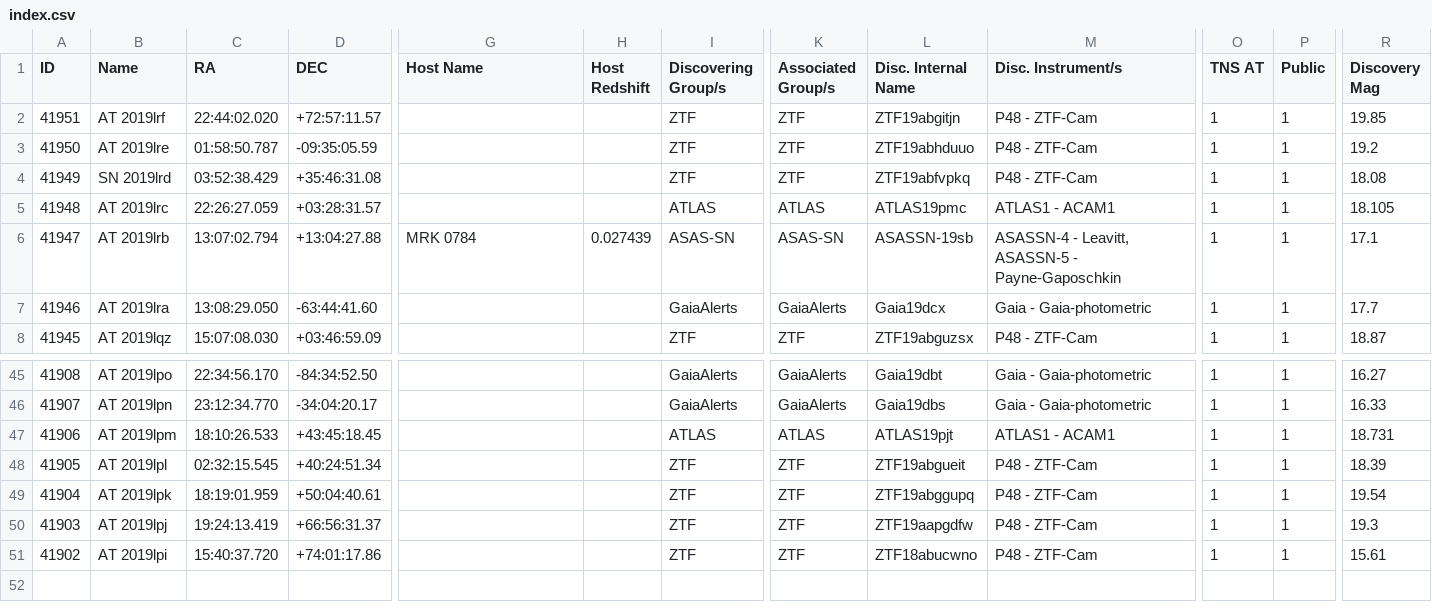
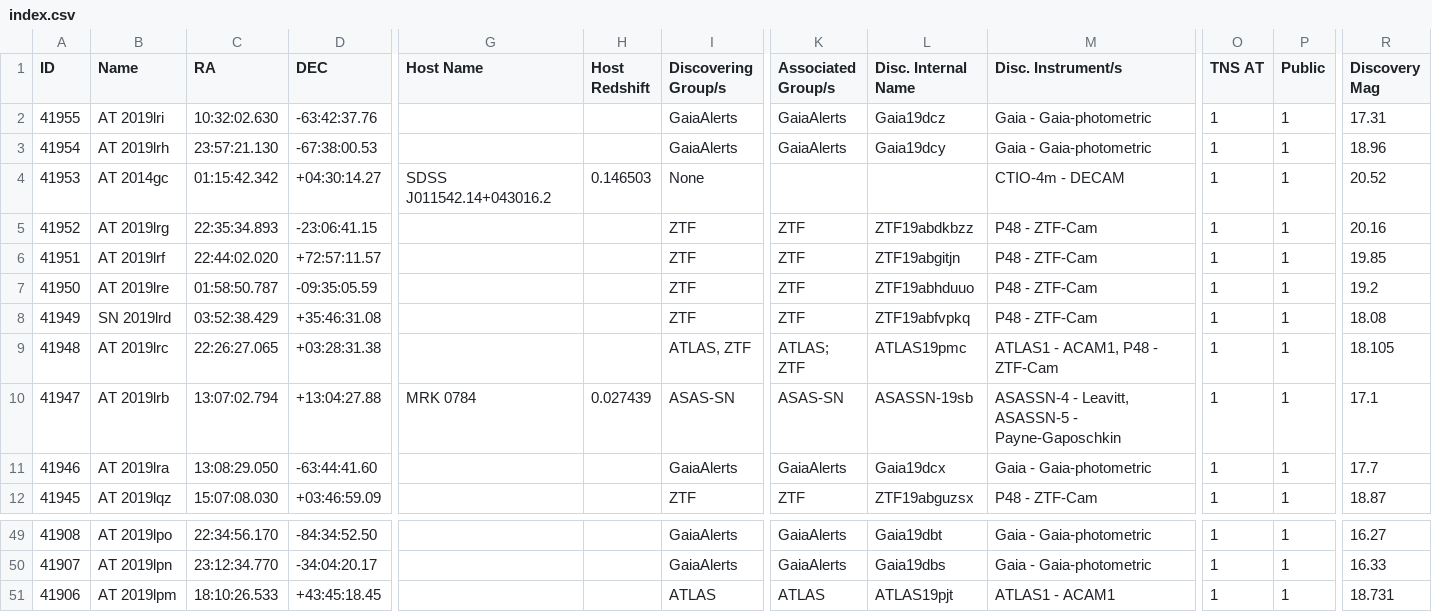
Before and after one commit to astrocatalogs/kne-external, a CSV file: TNS/index.csv, drawn as a sheet; only a part is shown, gaps mark what is left out; removed rows and columns are numbered as before the commit, all else as after; rows hold the shown columns only; the diff names each change by its address in the sheet, - before the commit and + after, or states it on an @@ line.

```diff
--- a/TNS/index.csv
+++ b/TNS/index.csv
+row 2: 41955 | AT 2019lri | 10:32:02.630 | -63:42:37.76 |  |  | GaiaAlerts | GaiaAlerts | Gaia19dcz | Gaia - Gaia-photometric | 1 | 1 | 17.31
+row 3: 41954 | AT 2019lrh | 23:57:21.130 | -67:38:00.53 |  |  | GaiaAlerts | GaiaAlerts | Gaia19dcy | Gaia - Gaia-photometric | 1 | 1 | 18.96
+row 4: 41953 | AT 2014gc | 01:15:42.342 | +04:30:14.27 | SDSS J011542.14+043016.2 | 0.146503 | None |  |  | CTIO-4m - DECAM | 1 | 1 | 20.52
+row 5: 41952 | AT 2019lrg | 22:35:34.893 | -23:06:41.15 |  |  | ZTF | ZTF | ZTF19abdkbzz | P48 - ZTF-Cam | 1 | 1 | 20.16
-C9 (RA): 22:26:27.059
+C9 (RA): 22:26:27.065
-D9 (DEC): +03:28:31.57
+D9 (DEC): +03:28:31.38
-I9 (Discovering Group/s): ATLAS
+I9 (Discovering Group/s): ATLAS, ZTF
-K9 (Associated Group/s): ATLAS
+K9 (Associated Group/s): ATLAS; ZTF
-M9 (Disc. Instrument/s): ATLAS1 - ACAM1
+M9 (Disc. Instrument/s): ATLAS1 - ACAM1, P48 - ZTF-Cam
-row 48: 41905 | AT 2019lpl | 02:32:15.545 | +40:24:51.34 |  |  | ZTF | ZTF | ZTF19abgueit | P48 - ZTF-Cam | 1 | 1 | 18.39
-row 49: 41904 | AT 2019lpk | 18:19:01.959 | +50:04:40.61 |  |  | ZTF | ZTF | ZTF19abggupq | P48 - ZTF-Cam | 1 | 1 | 19.54
-row 50: 41903 | AT 2019lpj | 19:24:13.419 | +66:56:31.37 |  |  | ZTF | ZTF | ZTF19aapgdfw | P48 - ZTF-Cam | 1 | 1 | 19.3
-row 51: 41902 | AT 2019lpi | 15:40:37.720 | +74:01:17.86 |  |  | ZTF | ZTF | ZTF18abucwno | P48 - ZTF-Cam | 1 | 1 | 15.61
```
Also changed, not shown: TNS/page-38.csv.
